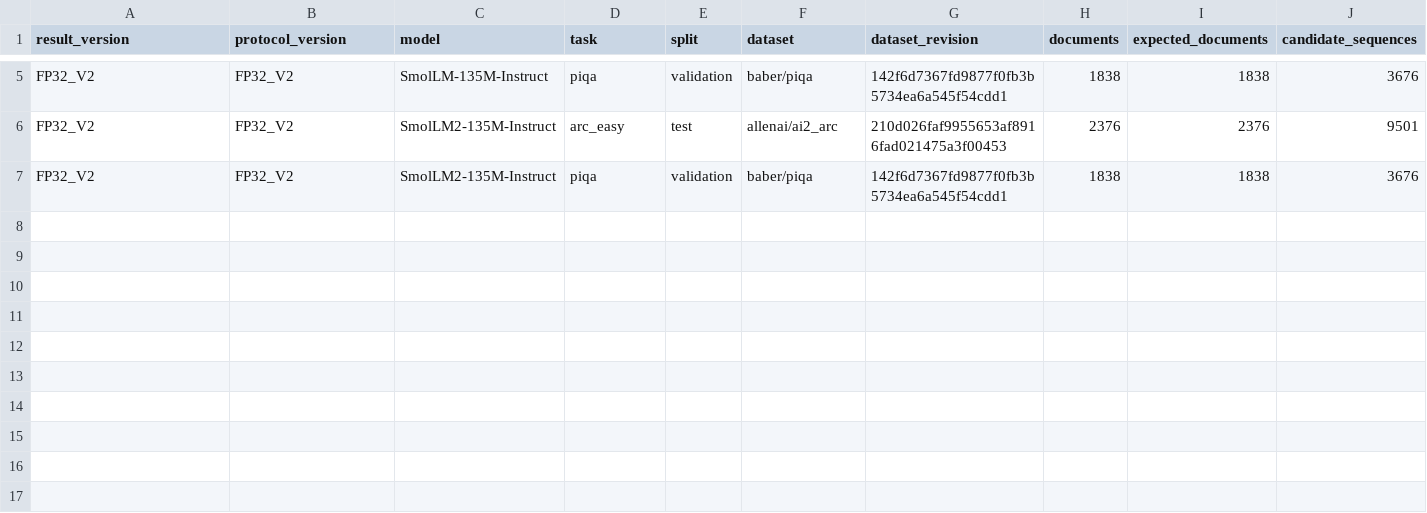
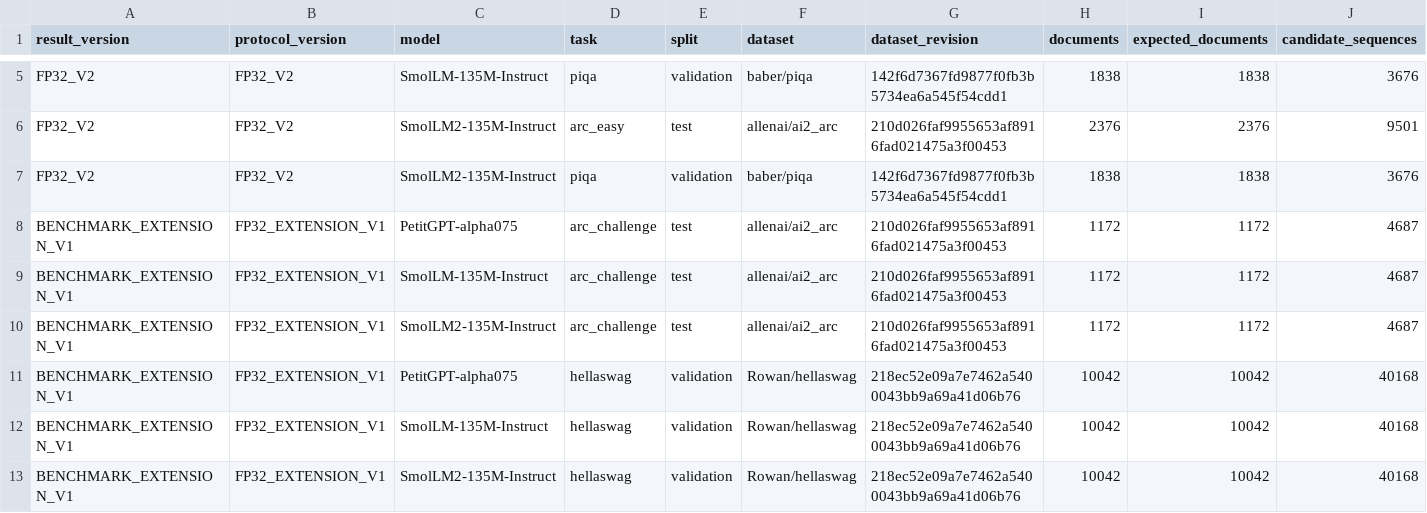
Before and after one commit to abhisheks6477/petitgpt, a CSV file: docs/petitgpt-v1/tables/PUBLIC_BENCHMARK_RESULTS.csv, drawn as a sheet; only a part is shown, gaps mark what is left out; rows hold the shown columns only; the diff names each change by its address in the sheet, - before the commit and + after, or states it on an @@ line.

Commit message:
docs: add missing report figures and companion data

```diff
--- a/docs/petitgpt-v1/tables/PUBLIC_BENCHMARK_RESULTS.csv
+++ b/docs/petitgpt-v1/tables/PUBLIC_BENCHMARK_RESULTS.csv
+row 8: BENCHMARK_EXTENSION_V1 | FP32_EXTENSION_V1 | PetitGPT-alpha075 | arc_challenge | test | allenai/ai2_arc | 210d026faf9955653af8916fad021475a3f00453 | 1172 | 1172 | 4687
+row 9: BENCHMARK_EXTENSION_V1 | FP32_EXTENSION_V1 | SmolLM-135M-Instruct | arc_challenge | test | allenai/ai2_arc | 210d026faf9955653af8916fad021475a3f00453 | 1172 | 1172 | 4687
+row 10: BENCHMARK_EXTENSION_V1 | FP32_EXTENSION_V1 | SmolLM2-135M-Instruct | arc_challenge | test | allenai/ai2_arc | 210d026faf9955653af8916fad021475a3f00453 | 1172 | 1172 | 4687
+row 11: BENCHMARK_EXTENSION_V1 | FP32_EXTENSION_V1 | PetitGPT-alpha075 | hellaswag | validation | Rowan/hellaswag | 218ec52e09a7e7462a5400043bb9a69a41d06b76 | 10042 | 10042 | 40168
+row 12: BENCHMARK_EXTENSION_V1 | FP32_EXTENSION_V1 | SmolLM-135M-Instruct | hellaswag | validation | Rowan/hellaswag | 218ec52e09a7e7462a5400043bb9a69a41d06b76 | 10042 | 10042 | 40168
+row 13: BENCHMARK_EXTENSION_V1 | FP32_EXTENSION_V1 | SmolLM2-135M-Instruct | hellaswag | validation | Rowan/hellaswag | 218ec52e09a7e7462a5400043bb9a69a41d06b76 | 10042 | 10042 | 40168
```
Also changed, not shown: docs/petitgpt-v1/tables/RESEARCH_EXPERIMENT_LEDGER.csv, 15 other files.
